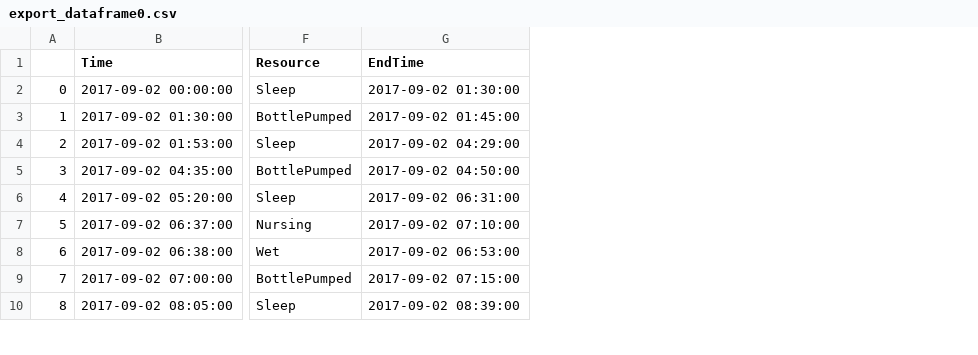
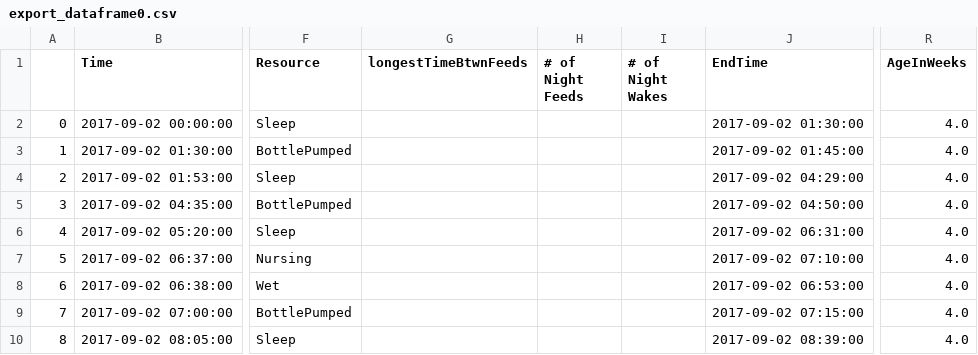
Before and after one commit to elishatam/python-projects, a CSV file: Ben Baby Tracker/export_dataframe0.csv, drawn as a sheet; only a part is shown, gaps mark what is left out; the diff names each change by its address in the sheet, - before the commit and + after, or states it on an @@ line.

```diff
--- a/Ben Baby Tracker/export_dataframe0.csv
+++ b/Ben Baby Tracker/export_dataframe0.csv
+column G (longestTimeBtwnFeeds), empty
+column H (# of Night Feeds), empty
+column I (# of Night Wakes), empty
+column R (AgeInWeeks), rows 2-10: all 4.0
```
Also changed, not shown: 22 other files.
